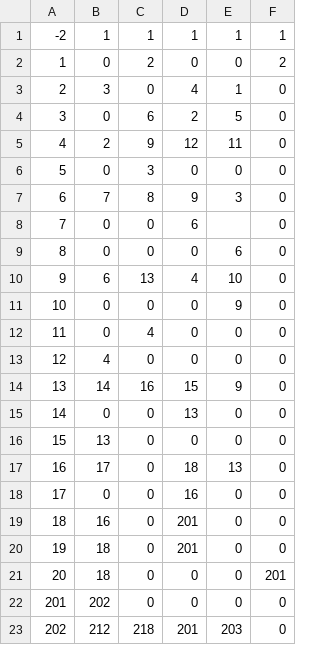
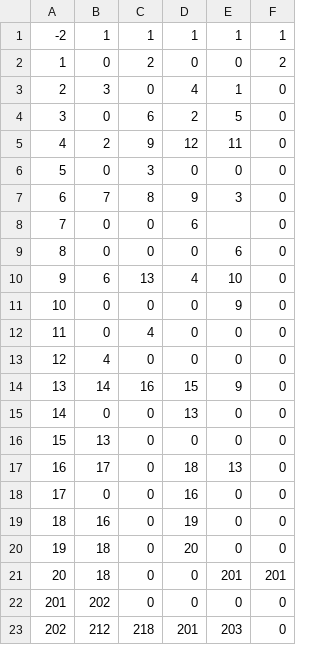
Before and after one commit to kjacoby3/CS320Sp22-bussiere-jacoby-nall, a CSV file: TBAG_Project/src/cs320/TBAG/database/res/roomConnections1.csv, drawn as a sheet.

```diff
--- a/TBAG_Project/src/cs320/TBAG/database/res/roomConnections1.csv
+++ b/TBAG_Project/src/cs320/TBAG/database/res/roomConnections1.csv
@@ -18,5 +18,5 @@
 17|0|0|16|0|0
-18|16|0|201|0|0
-19|18|0|201|0|0
-20|18|0|0|0|201
+18|16|0|19|0|0
+19|18|0|20|0|0
+20|18|0|0|201|201
 201|202|0|0|0|0
```
Also changed, not shown: TBAG_Project/src/cs320/TBAG/database/res/rooms1.csv.
